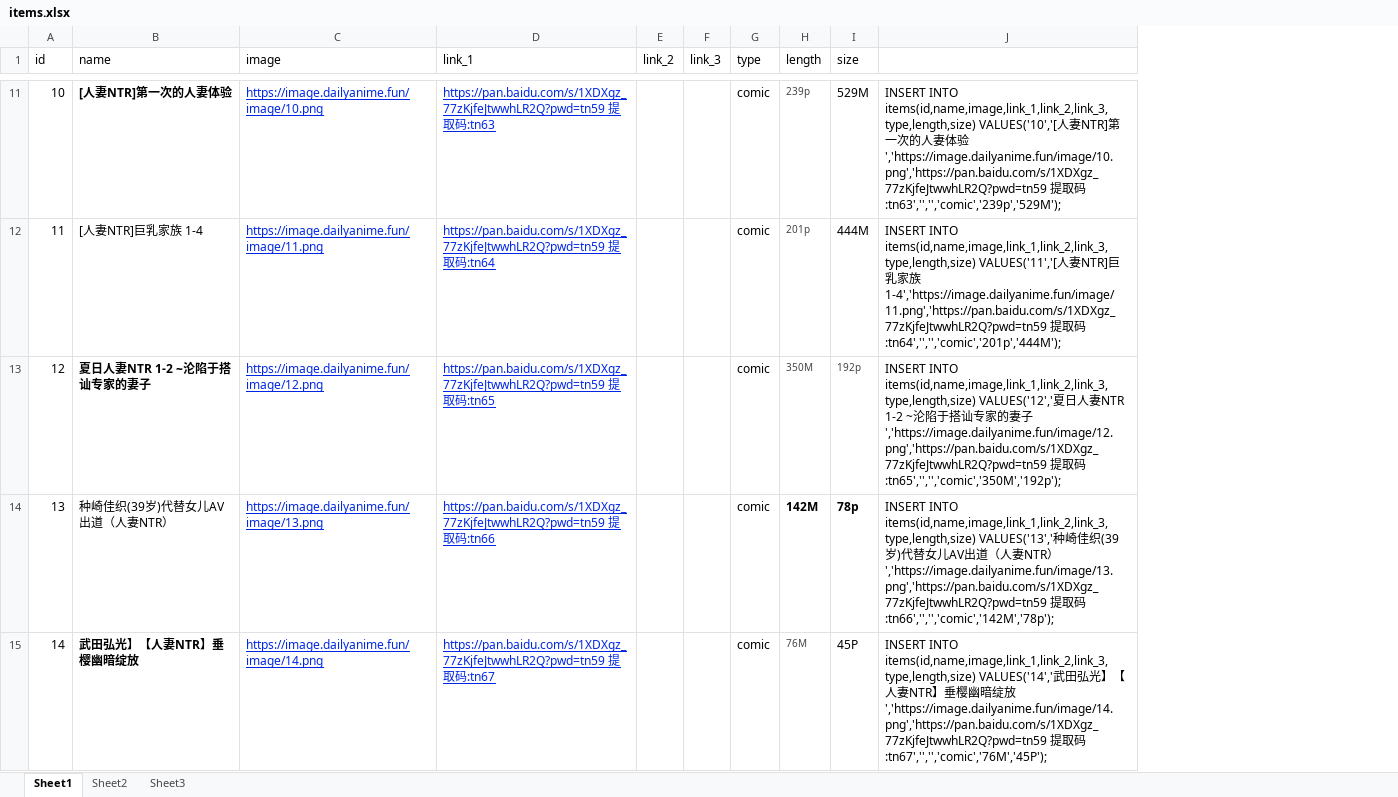
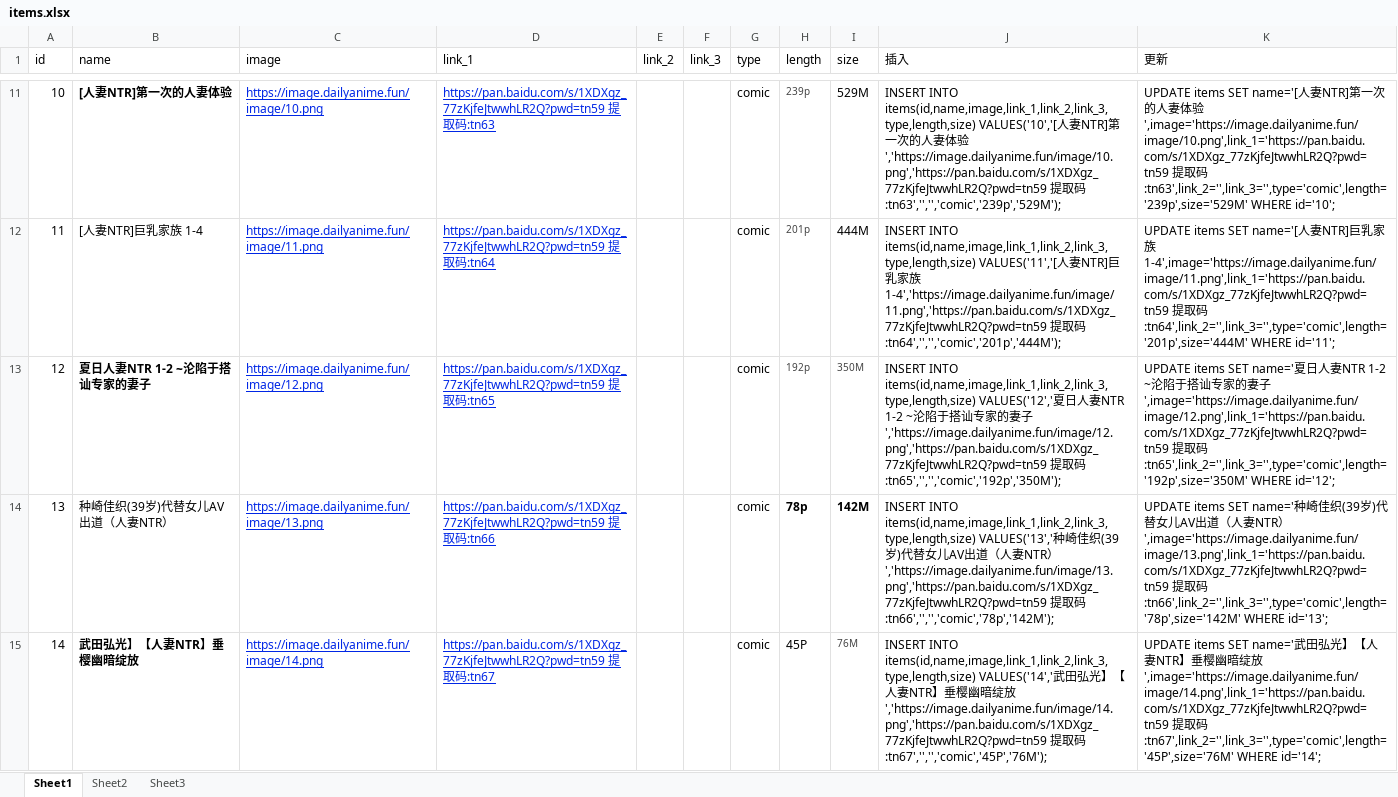
Before and after one commit to fdsfuafasa/DailyAnime, an Excel workbook: items.xlsx, sheet Sheet1, drawn as a sheet; only a part is shown, gaps mark what is left out; values as stored, in another font and other column widths than the file's, no borders; the diff covers the shown part only; the diff names each change by its address in the sheet, - before the commit and + after, or states it on an @@ line.

```diff
--- a/items.xlsx (sheet Sheet1)
+++ b/items.xlsx (sheet Sheet1)
+column K (更新), rows 11-15: UPDATE items SET name='[人妻NTR]第一次的人妻体验',image='https://image.dailyanime.fun/image/10.png',link_1='https://pan.baidu.com/s/1XDXgz_77zKjfeJtwwhLR2Q?pwd=tn59 提取码:tn63',link_2='',link_3='',type='comic',length='239p',size='529M' WHERE id='10'; | UPDATE items SET name='[人妻NTR]巨乳家族 1-4',image='https://image.dailyanime.fun/image/11.png',link_1='https://pan.baidu.com/s/1XDXgz_77zKjfeJtwwhLR2Q?pwd=tn59 提取码:tn64',link_2='',link_3='',type='comic',length='201p',size='444M' WHERE id='11'; | UPDATE items SET name='夏日人妻NTR 1-2 ~沦陷于搭讪专家的妻子',image='https://image.dailyanime.fun/image/12.png',link_1='https://pan.baidu.com/s/1XDXgz_77zKjfeJtwwhLR2Q?pwd=tn59 提取码:tn65',link_2='',link_3='',type='comic',length='192p',size='350M' WHERE id='12'; | UPDATE items SET name='种崎佳织(39岁)代替女儿AV出道（人妻NTR）',image='https://image.dailyanime.fun/image/13.png',link_1='https://pan.baidu.com/s/1XDXgz_77zKjfeJtwwhLR2Q?pwd=tn59 提取码:tn66',link_2='',link_3='',type='comic',length='78p',size='142M' WHERE id='13'; | UPDATE items SET name='武田弘光】【人妻NTR】垂樱幽暗绽放',image='https://image.dailyanime.fun/image/14.png',link_1='https://pan.baidu.com/s/1XDXgz_77zKjfeJtwwhLR2Q?pwd=tn59 提取码:tn67',link_2='',link_3='',type='comic',length='45P',size='76M' WHERE id='14';
-J1: (empty)
+J1: 插入
-H13 (length): 350M
+H13 (length): 192p
-I13 (size): 192p
+I13 (size): 350M
-J13 (插入): …取码:tn65','','','comic','350M','192p');
+J13 (插入): …取码:tn65','','','comic','192p','350M');
-H14 (length): 142M
+H14 (length): 78p
-I14 (size): 78p
+I14 (size): 142M
-J14 (插入): …取码:tn66','','','comic','142M','78p');
+J14 (插入): …取码:tn66','','','comic','78p','142M');
-H15 (length): 76M
+H15 (length): 45P
-H15 text colour: #444444
+H15 text colour: black, text size: larger
-I15 (size): 45P
+I15 (size): 76M
-I15 text colour: black
+I15 text colour: #444444, text size: smaller
-J15 (插入): …取码:tn67','','','comic','76M','45P');
+J15 (插入): …取码:tn67','','','comic','45P','76M');
```
Also changed, not shown: 24 edited cells elsewhere in this sheet.
